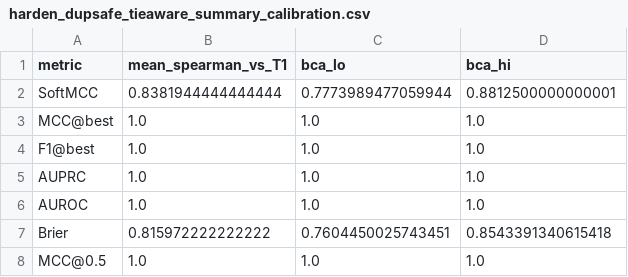
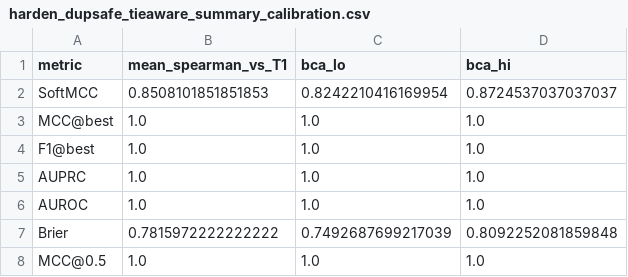
Before and after one commit to canay/softmcc_theory, a CSV file: results/harden_dupsafe_tieaware_summary_calibration.csv, drawn as a sheet.

```diff
--- a/results/harden_dupsafe_tieaware_summary_calibration.csv
+++ b/results/harden_dupsafe_tieaware_summary_calibration.csv
@@ -1,3 +1,3 @@
 metric,mean_spearman_vs_T1,bca_lo,bca_hi
-SoftMCC,0.8381944444444444,0.7773989477059944,0.8812500000000001
+SoftMCC,0.8508101851851853,0.8242210416169954,0.8724537037037037
 MCC@best,1.0,1.0,1.0
@@ -6,3 +6,3 @@ AUPRC,1.0,1.0,1.0
 AUROC,1.0,1.0,1.0
-Brier,0.815972222222222,0.7604450025743451,0.8543391340615418
+Brier,0.7815972222222222,0.7492687699217039,0.8092252081859848
 MCC@0.5,1.0,1.0,1.0
```
Also changed, not shown: PACKAGE_MANIFEST.csv, results/harden_dupsafe_tieaware_dataset_manifest.csv, 43 other files.
